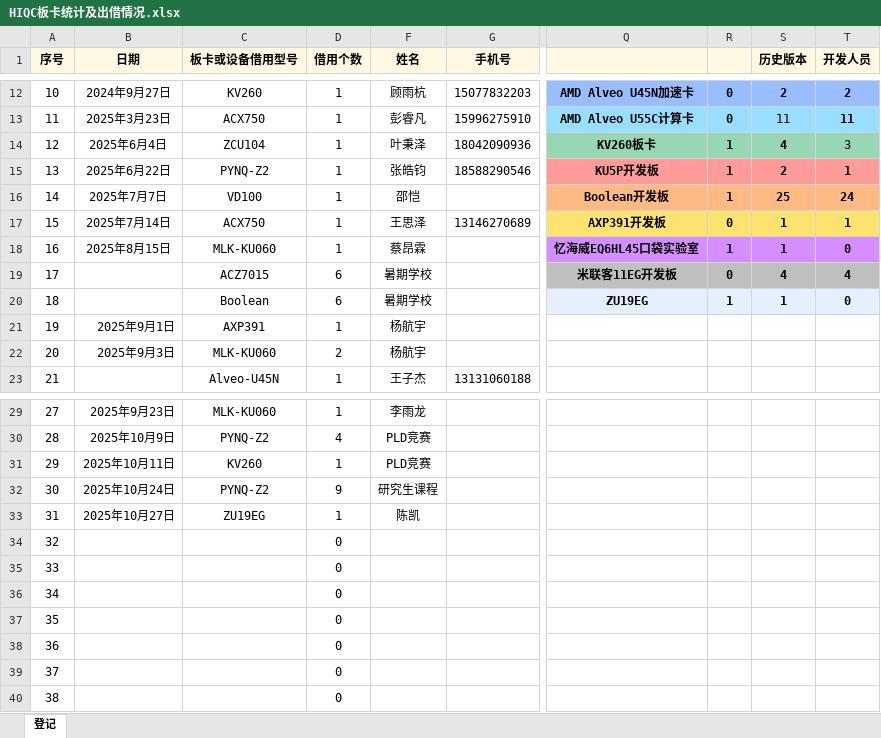
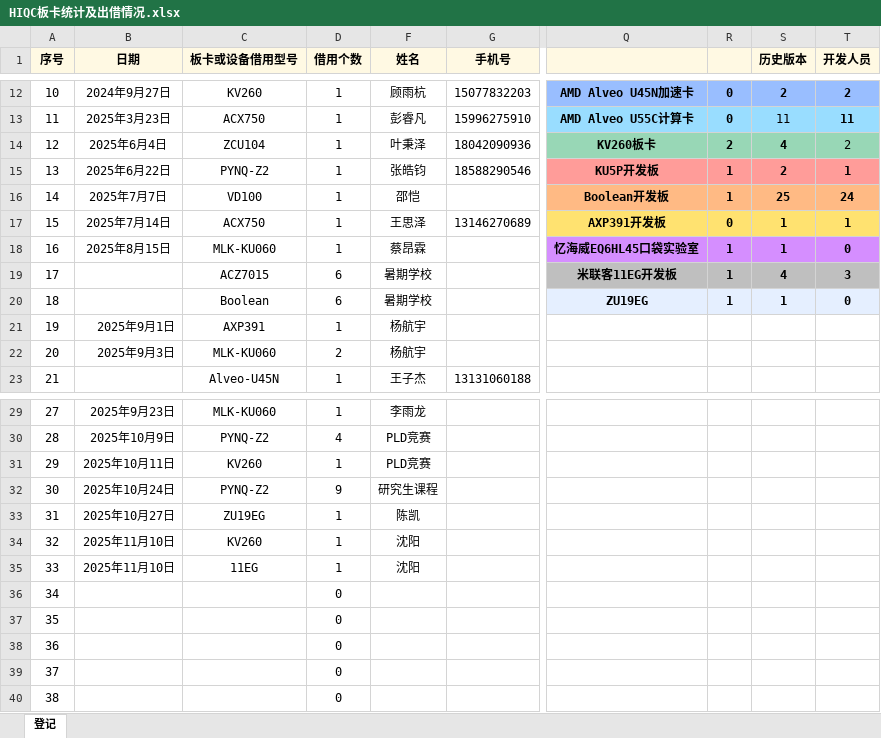
Before and after one commit to bingzeye/719Management, an Excel workbook: DeviceManagement/HIQC板卡统计及出借情况.xlsx, sheet 登记, drawn as a sheet; only a part is shown, gaps mark what is left out; values as stored, in another font and other column widths than the file's, no borders; the diff names each change by its address in the sheet, - before the commit and + after, or states it on an @@ line.

Commit message:
Board File Update on 11.10

```diff
--- a/DeviceManagement/HIQC板卡统计及出借情况.xlsx (sheet 登记)
+++ b/DeviceManagement/HIQC板卡统计及出借情况.xlsx (sheet 登记)
-R14: 1
+R14: 2
-T14 (开发人员): 3
+T14 (开发人员): 2
-R19: 0
+R19: 1
-T19 (开发人员): 4
+T19 (开发人员): 3
-B34:B35 (日期): (empty)
+B34:B35 (日期): 2025年11月10日
-C34 (板卡或设备借用型号): (empty)
+C34 (板卡或设备借用型号): KV260
-D34:D35 (借用个数): 0
+D34:D35 (借用个数): 1
-F34:F35 (姓名): (empty)
+F34:F35 (姓名): 沈阳
-C35 (板卡或设备借用型号): (empty)
+C35 (板卡或设备借用型号): 11EG
```
